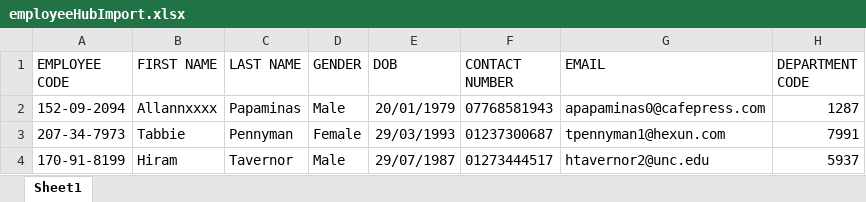
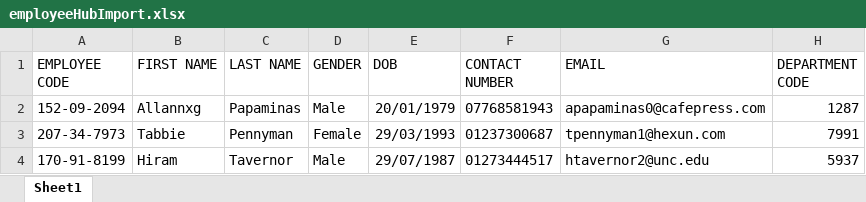
Before and after one commit to iuliancc/employeeHub, an Excel workbook: employeeHubImport.xlsx, sheet Sheet1, drawn as a sheet; only a part is shown; values as stored, in another font and other column widths than the file's, no borders; the diff names each change by its address in the sheet, - before the commit and + after, or states it on an @@ line.

```diff
--- a/employeeHubImport.xlsx (sheet Sheet1)
+++ b/employeeHubImport.xlsx (sheet Sheet1)
-B2 (FIRST NAME): Allannxxxx
+B2 (FIRST NAME): Allannxg
```
Also changed, not shown: 11 other files.
